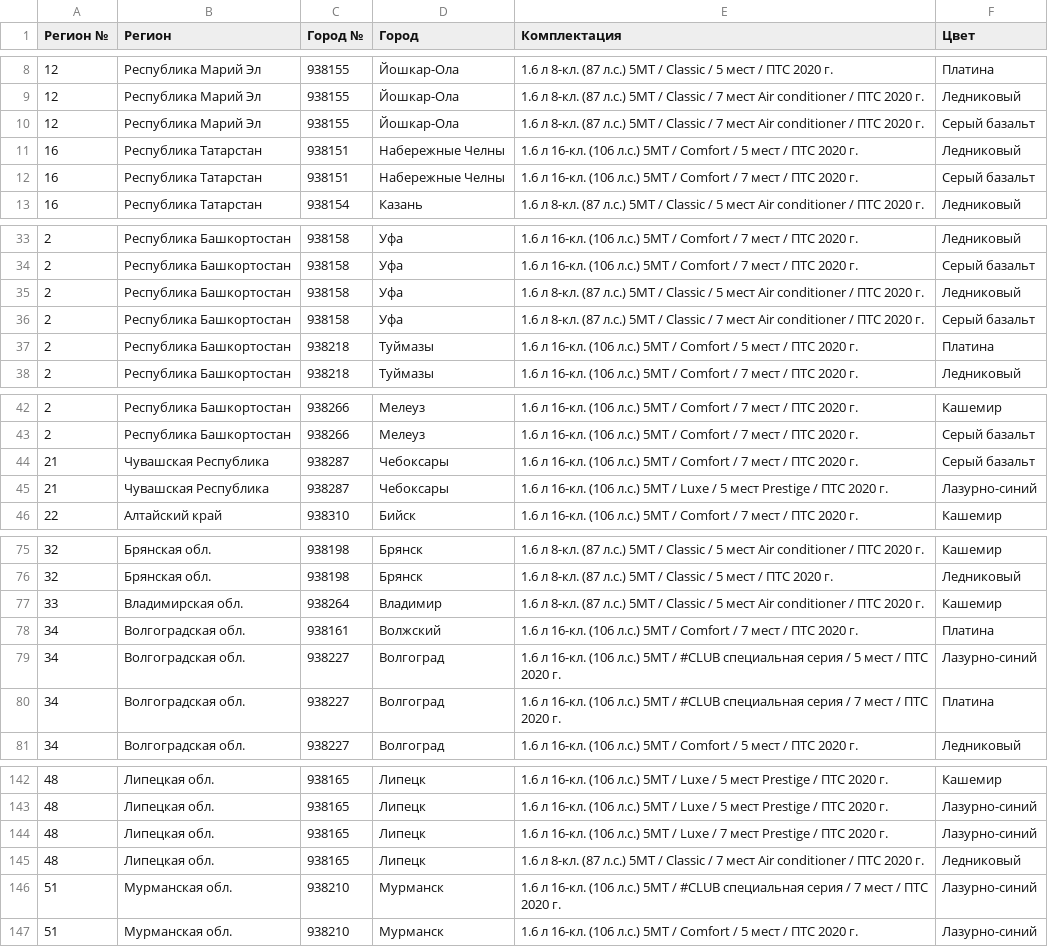
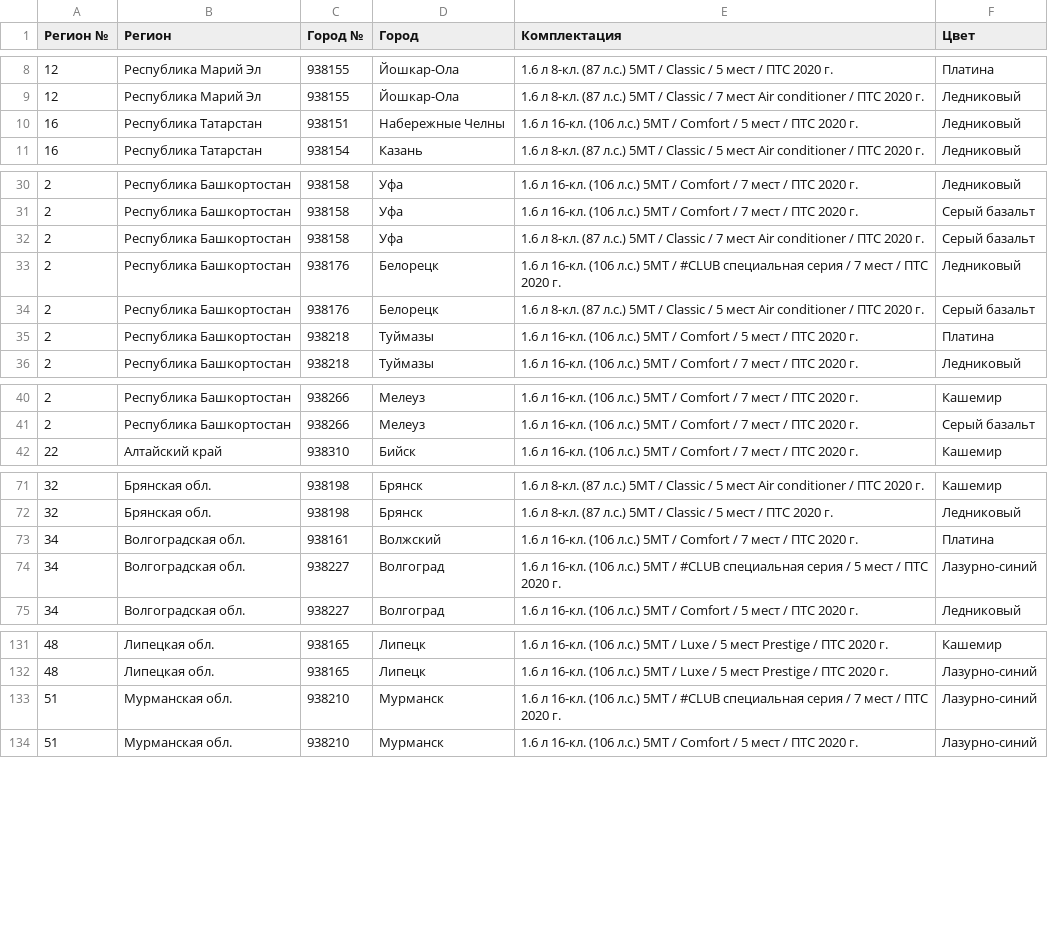
Before and after one commit to kafeg/ladacsv, a CSV file: largus_universal.csv, drawn as a sheet; only a part is shown, gaps mark what is left out; removed rows and columns are numbered as before the commit, all else as after; the diff covers the shown part only; the diff names each change by its address in the sheet, - before the commit and + after, or states it on an @@ line.

```diff
--- a/largus_universal.csv
+++ b/largus_universal.csv
-row 10: 12 | Республика Марий Эл | 938155 | Йошкар-Ола | 1.6 л 8-кл. (87 л.с.) 5МТ / Classic / 7 мест Air conditioner / ПТС 2020 г. | Серый базальт
-row 12: 16 | Республика Татарстан | 938151 | Набережные Челны | 1.6 л 16-кл. (106 л.с.) 5МТ / Comfort / 7 мест / ПТС 2020 г. | Серый базальт
-row 35: 2 | Республика Башкортостан | 938158 | Уфа | 1.6 л 8-кл. (87 л.с.) 5МТ / Classic / 5 мест Air conditioner / ПТС 2020 г. | Ледниковый
+row 33: 2 | Республика Башкортостан | 938176 | Белорецк | 1.6 л 16-кл. (106 л.с.) 5МТ / #CLUB специальная серия / 7 мест / ПТС 2020 г. | Ледниковый
+row 34: 2 | Республика Башкортостан | 938176 | Белорецк | 1.6 л 8-кл. (87 л.с.) 5МТ / Classic / 5 мест Air conditioner / ПТС 2020 г. | Серый базальт
-row 44: 21 | Чувашская Республика | 938287 | Чебоксары | 1.6 л 16-кл. (106 л.с.) 5МТ / Comfort / 7 мест / ПТС 2020 г. | Серый базальт
-row 45: 21 | Чувашская Республика | 938287 | Чебоксары | 1.6 л 16-кл. (106 л.с.) 5МТ / Luxe / 5 мест Prestige / ПТС 2020 г. | Лазурно-синий
-row 77: 33 | Владимирская обл. | 938264 | Владимир | 1.6 л 8-кл. (87 л.с.) 5МТ / Classic / 5 мест Air conditioner / ПТС 2020 г. | Кашемир
-row 80: 34 | Волгоградская обл. | 938227 | Волгоград | 1.6 л 16-кл. (106 л.с.) 5МТ / #CLUB специальная серия / 7 мест / ПТС 2020 г. | Платина
-row 144: 48 | Липецкая обл. | 938165 | Липецк | 1.6 л 16-кл. (106 л.с.) 5МТ / Luxe / 7 мест Prestige / ПТС 2020 г. | Лазурно-синий
-row 145: 48 | Липецкая обл. | 938165 | Липецк | 1.6 л 8-кл. (87 л.с.) 5МТ / Classic / 7 мест Air conditioner / ПТС 2020 г. | Ледниковый
```
Also changed, not shown: 5 added rows and 16 removed rows elsewhere in this file, granta_liftback.csv, granta_sedan.csv, 19 other files.
